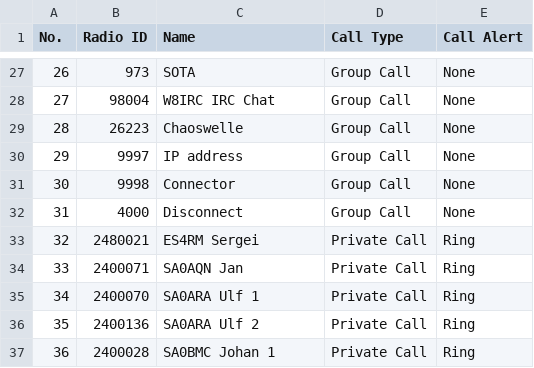
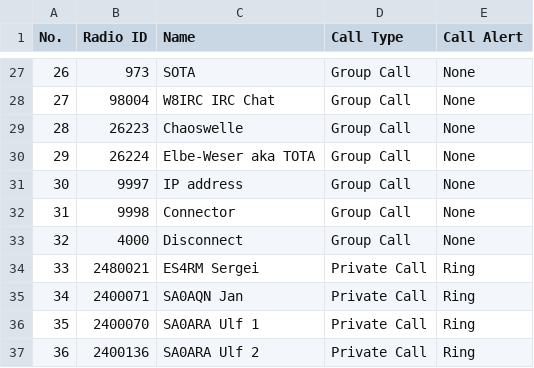
Before and after one commit to sm0rux/at-d878uv, a CSV file: TalkGroups.CSV, drawn as a sheet; only a part is shown, gaps mark what is left out; the shorter side is filled out with more unchanged rows; addresses are those after the commit; the diff names each change by its address in the sheet, - before the commit and + after, or states it on an @@ line.

```diff
--- a/TalkGroups.CSV
+++ b/TalkGroups.CSV
+row 30: 29 | 26224 | Elbe-Weser aka TOTA | Group Call | None
@@ column A (No.) renumbered from row 31 down @@
```
Also changed, not shown: 1 other file.
